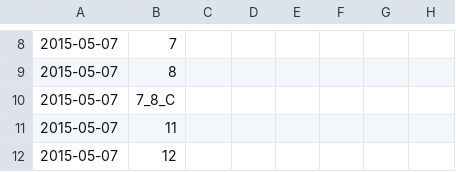
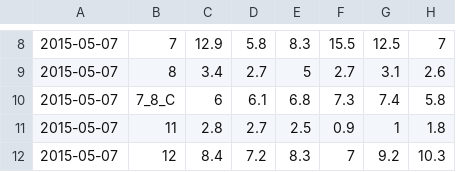
Before and after one commit to pbadler/ExperimentTests, a CSV file: data/soil_moist_data/spot_measurements/2015-05-07_spot_measurements.csv, drawn as a sheet; only a part is shown, gaps mark what is left out; the diff covers the shown part only; the diff names each change by its address in the sheet, - before the commit and + after, or states it on an @@ line.

```diff
--- a/data/soil_moist_data/spot_measurements/2015-05-07_spot_measurements.csv
+++ b/data/soil_moist_data/spot_measurements/2015-05-07_spot_measurements.csv
-C8: (empty)
+C8: 12.9
-D8: (empty)
+D8: 5.8
-E8: (empty)
+E8: 8.3
-F8: (empty)
+F8: 15.5
-G8: (empty)
+G8: 12.5
-H8: (empty)
+H8: 7
-C9: (empty)
+C9: 3.4
-D9: (empty)
+D9: 2.7
-E9: (empty)
+E9: 5
-F9: (empty)
+F9: 2.7
-G9: (empty)
+G9: 3.1
-H9: (empty)
+H9: 2.6
-C10: (empty)
+C10: 6
-D10: (empty)
+D10: 6.1
-E10: (empty)
+E10: 6.8
-F10: (empty)
+F10: 7.3
-G10: (empty)
+G10: 7.4
-H10: (empty)
+H10: 5.8
-C11: (empty)
+C11: 2.8
-D11: (empty)
+D11: 2.7
-E11: (empty)
+E11: 2.5
-F11: (empty)
+F11: 0.9
-G11: (empty)
+G11: 1
-H11: (empty)
+H11: 1.8
-C12: (empty)
+C12: 8.4
-D12: (empty)
+D12: 7.2
-E12: (empty)
+E12: 8.3
-F12: (empty)
+F12: 7
-G12: (empty)
+G12: 9.2
-H12: (empty)
+H12: 10.3
```
Also changed, not shown: 3 added rows and 90 edited cells elsewhere in this file, data/soil_moist_data/gravimetric_samples/exclosure_soil_samples.csv, data/soil_moist_data/spot_measurements/2015-05-07_soil_probe_calibration.csv, 3 other files.
